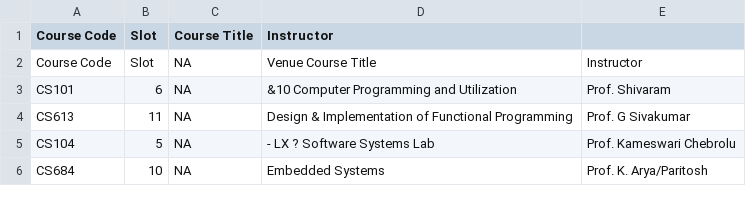
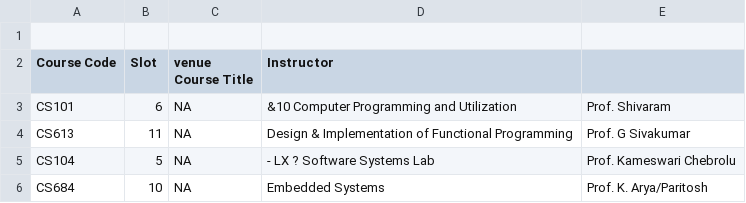
Before and after one commit to SwethaMagesh/course-analysis-swlab, a CSV file: MODULE-TIMETABLE/output/2023Spring.pdf.csv, drawn as a sheet; only a part is shown.

Commit message:
Update 2023Spring.pdf.csv

```diff
--- a/MODULE-TIMETABLE/output/2023Spring.pdf.csv
+++ b/MODULE-TIMETABLE/output/2023Spring.pdf.csv
@@ -1,3 +1,3 @@
-Course Code,Slot,Course Title,Instructor
-Course Code,Slot,NA,Venue Course Title,Instructor
+
+Course Code,Slot,venue Course Title,Instructor
 CS101,6,NA,&10 Computer Programming and Utilization,Prof. Shivaram
```
